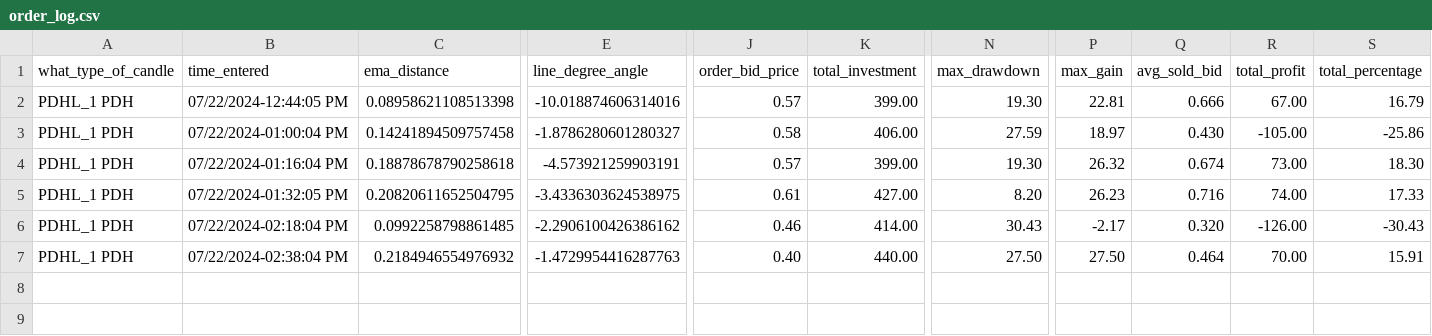
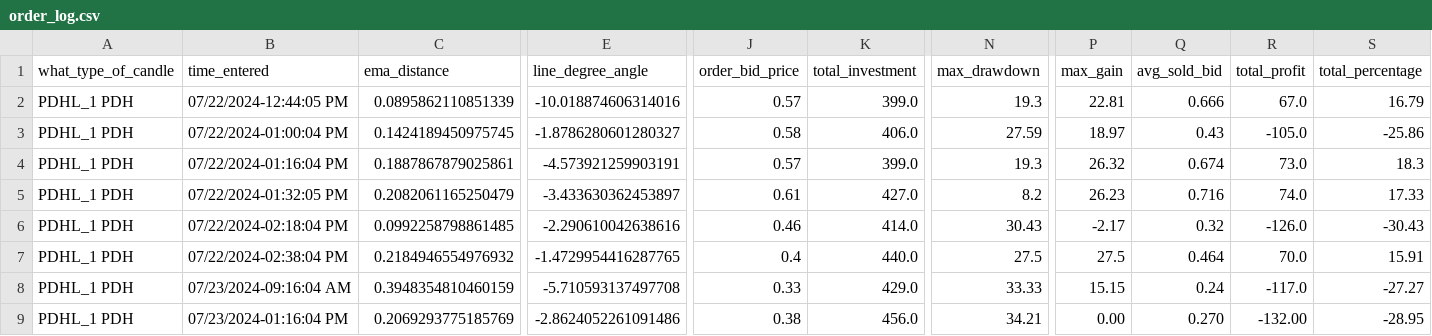
Before and after one commit to Merced3/Flag-Zone-Bot, a CSV file: order_log.csv, drawn as a sheet; only a part is shown, gaps mark what is left out; rows hold the shown columns only; the diff names each change by its address in the sheet, - before the commit and + after, or states it on an @@ line.

Commit message:
order log file got deleted again and i see where, plus i fixed the return on the buy option function.

```diff
--- a/order_log.csv
+++ b/order_log.csv
-C2 (ema_distance): 0.08958621108513398
+C2 (ema_distance): 0.0895862110851339
-K2 (total_investment): 399.00
+K2 (total_investment): 399.0
-N2 (max_drawdown): 19.30
+N2 (max_drawdown): 19.3
-R2 (total_profit): 67.00
+R2 (total_profit): 67.0
-C3 (ema_distance): 0.14241894509757458
+C3 (ema_distance): 0.1424189450975745
-K3 (total_investment): 406.00
+K3 (total_investment): 406.0
-Q3 (avg_sold_bid): 0.430
+Q3 (avg_sold_bid): 0.43
-R3 (total_profit): -105.00
+R3 (total_profit): -105.0
-C4 (ema_distance): 0.18878678790258618
+C4 (ema_distance): 0.1887867879025861
-K4 (total_investment): 399.00
+K4 (total_investment): 399.0
-N4 (max_drawdown): 19.30
+N4 (max_drawdown): 19.3
-R4 (total_profit): 73.00
+R4 (total_profit): 73.0
-S4 (total_percentage): 18.30
+S4 (total_percentage): 18.3
-C5 (ema_distance): 0.20820611652504795
+C5 (ema_distance): 0.2082061165250479
-E5 (line_degree_angle): -3.4336303624538975
+E5 (line_degree_angle): -3.433630362453897
-K5 (total_investment): 427.00
+K5 (total_investment): 427.0
-N5 (max_drawdown): 8.20
+N5 (max_drawdown): 8.2
-R5 (total_profit): 74.00
+R5 (total_profit): 74.0
-E6 (line_degree_angle): -2.2906100426386162
+E6 (line_degree_angle): -2.290610042638616
-K6 (total_investment): 414.00
+K6 (total_investment): 414.0
-Q6 (avg_sold_bid): 0.320
+Q6 (avg_sold_bid): 0.32
-R6 (total_profit): -126.00
+R6 (total_profit): -126.0
-E7 (line_degree_angle): -1.4729954416287763
+E7 (line_degree_angle): -1.4729954416287765
-J7 (order_bid_price): 0.40
+J7 (order_bid_price): 0.4
-K7 (total_investment): 440.00
+K7 (total_investment): 440.0
-N7 (max_drawdown): 27.50
+N7 (max_drawdown): 27.5
-P7 (max_gain): 27.50
+P7 (max_gain): 27.5
-R7 (total_profit): 70.00
+R7 (total_profit): 70.0
+row 8: PDHL_1 PDH | 07/23/2024-09:16:04 AM | 0.3948354810460159 | -5.710593137497708 | 0.33 | 429.0 | 33.33 | 15.15 | 0.24 | -117.0 | -27.27
+row 9: PDHL_1 PDH | 07/23/2024-01:16:04 PM | 0.2069293775185769 | -2.8624052261091486 | 0.38 | 456.0 | 34.21 | 0.00 | 0.270 | -132.00 | -28.95
```
Also changed, not shown: 5 other files.
